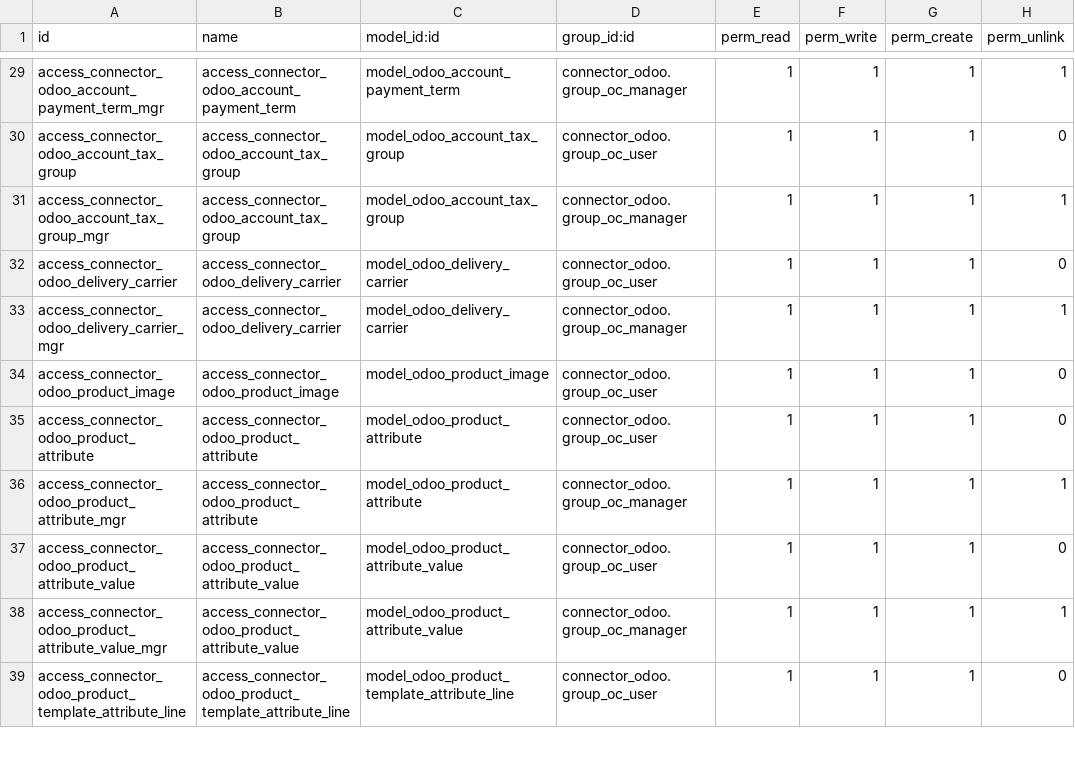
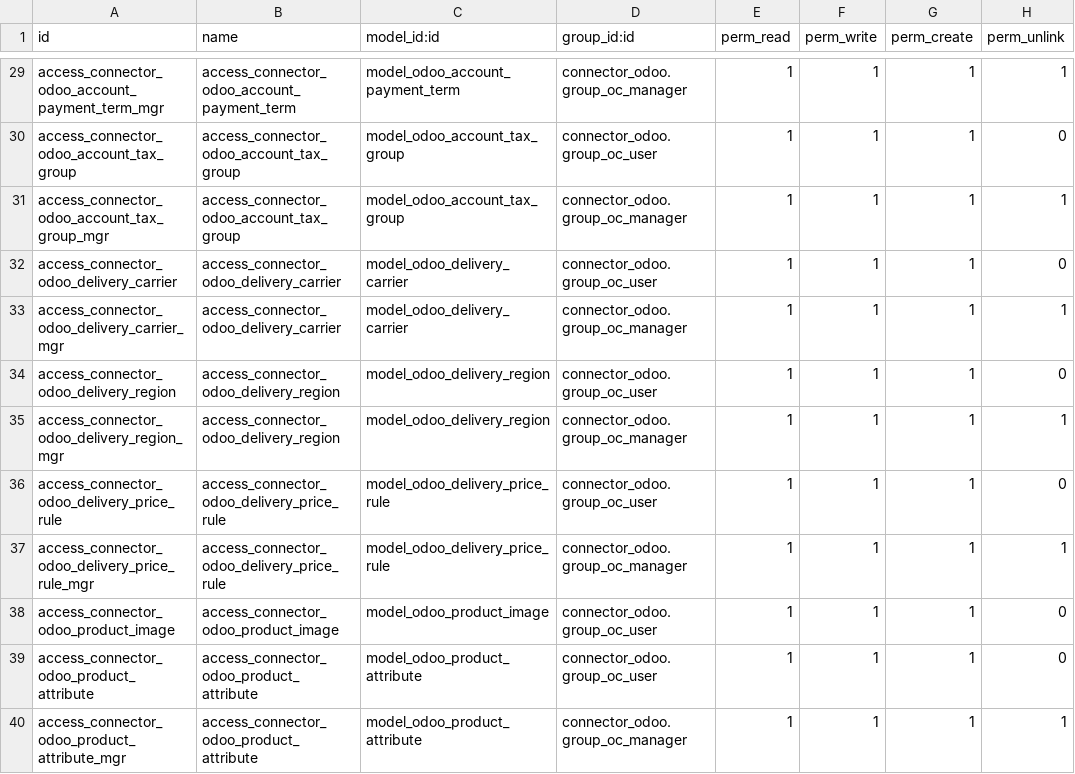
Before and after one commit to yibudak/connector-odoo2odoo, a CSV file: connector_odoo/security/ir.model.access.csv, drawn as a sheet; only a part is shown, gaps mark what is left out; the shorter side is filled out with more unchanged rows.

Commit message:
[16.0][IMP] Delivery carrier rate calculation on local

```diff
--- a/connector_odoo/security/ir.model.access.csv
+++ b/connector_odoo/security/ir.model.access.csv
@@ -33,2 +33,6 @@ access_connector_odoo_delivery_carrier,access_connector_odoo_delivery_carrier,mo
 access_connector_odoo_delivery_carrier_mgr,access_connector_odoo_delivery_carrier,model_odoo_delivery_carrier,connector_odoo.group_oc_manager,1,1,1,1
+access_connector_odoo_delivery_region,access_connector_odoo_delivery_region,model_odoo_delivery_region,connector_odoo.group_oc_user,1,1,1,0
+access_connector_odoo_delivery_region_mgr,access_connector_odoo_delivery_region,model_odoo_delivery_region,connector_odoo.group_oc_manager,1,1,1,1
+access_connector_odoo_delivery_price_rule,access_connector_odoo_delivery_price_rule,model_odoo_delivery_price_rule,connector_odoo.group_oc_user,1,1,1,0
+access_connector_odoo_delivery_price_rule_mgr,access_connector_odoo_delivery_price_rule,model_odoo_delivery_price_rule,connector_odoo.group_oc_manager,1,1,1,1
 access_connector_odoo_product_image,access_connector_odoo_product_image,model_odoo_product_image,connector_odoo.group_oc_user,1,1,1,0
```
Also changed, not shown: 15 other files.
